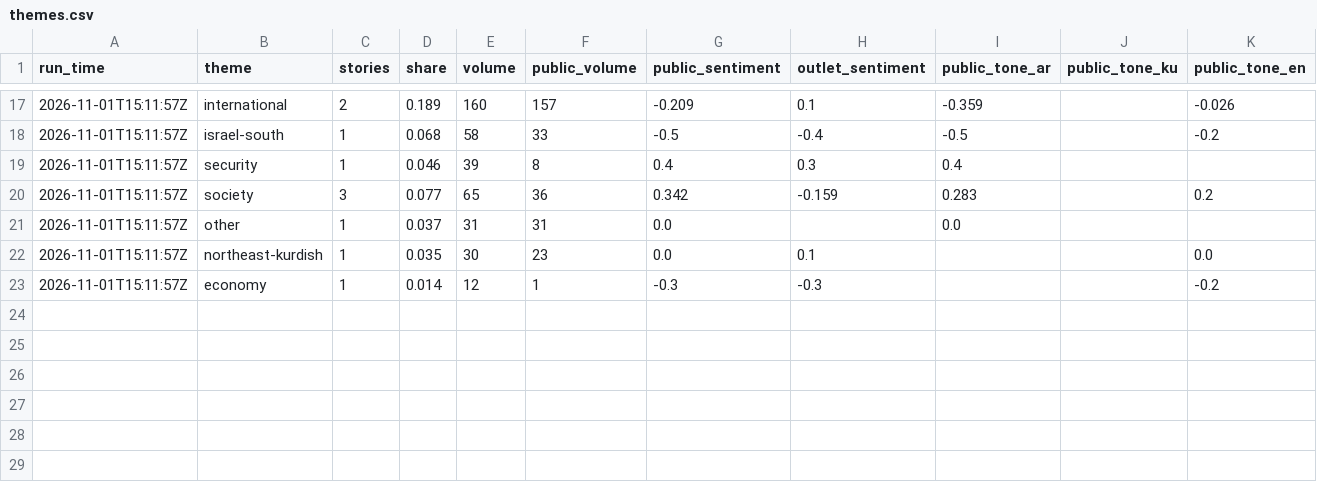
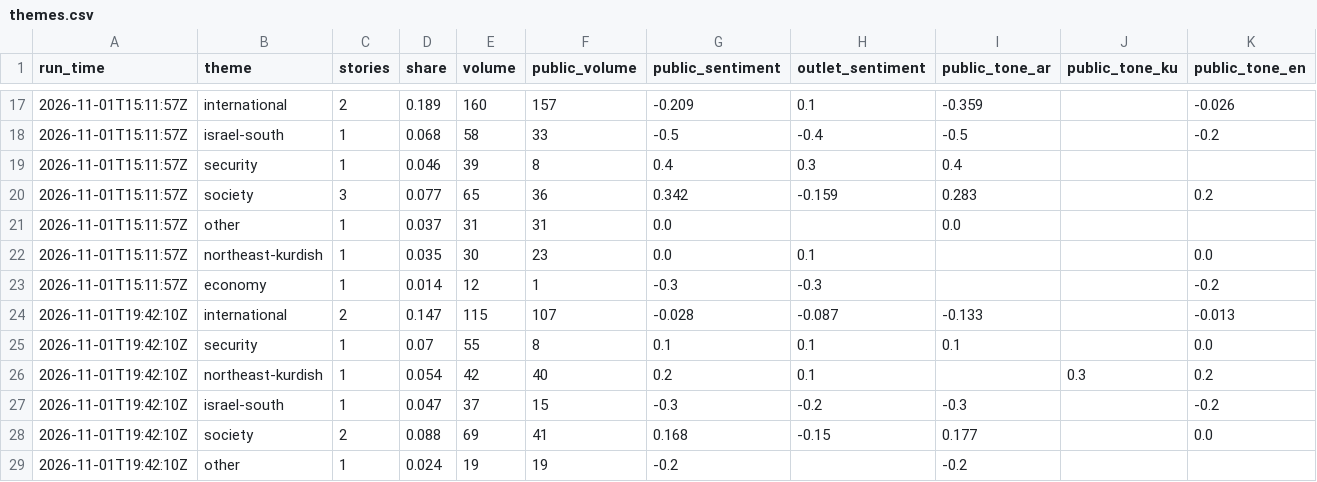
Before and after one commit to Brunopomodoro/syria-narrative-tracker, a CSV file: data/exports/2026-11/themes.csv, drawn as a sheet; only a part is shown, gaps mark what is left out; rows hold the shown columns only; the diff names each change by its address in the sheet, - before the commit and + after, or states it on an @@ line.

```diff
--- a/data/exports/2026-11/themes.csv
+++ b/data/exports/2026-11/themes.csv
+row 24: 2026-11-01T19:42:10Z | international | 2 | 0.147 | 115 | 107 | -0.028 | -0.087 | -0.133 |  | -0.013
+row 25: 2026-11-01T19:42:10Z | security | 1 | 0.07 | 55 | 8 | 0.1 | 0.1 | 0.1 |  | 0.0
+row 26: 2026-11-01T19:42:10Z | northeast-kurdish | 1 | 0.054 | 42 | 40 | 0.2 | 0.1 |  | 0.3 | 0.2
+row 27: 2026-11-01T19:42:10Z | israel-south | 1 | 0.047 | 37 | 15 | -0.3 | -0.2 | -0.3 |  | -0.2
+row 28: 2026-11-01T19:42:10Z | society | 2 | 0.088 | 69 | 41 | 0.168 | -0.15 | 0.177 |  | 0.0
+row 29: 2026-11-01T19:42:10Z | other | 1 | 0.024 | 19 | 19 | -0.2 |  | -0.2
```
Also changed, not shown: data/exports/2026-11/runs.csv, 51 other files.
